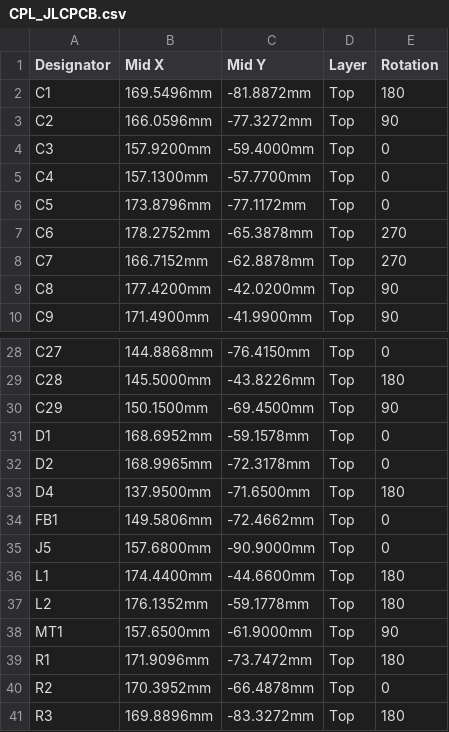
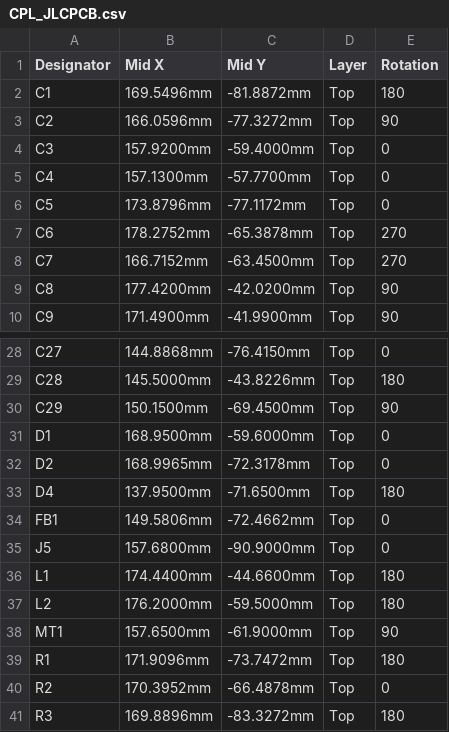
Before and after one commit to Khoi281248/Swarm_Robot_Hardware, a CSV file: production/CPL_JLCPCB.csv, drawn as a sheet; only a part is shown, gaps mark what is left out.

```diff
--- a/production/CPL_JLCPCB.csv
+++ b/production/CPL_JLCPCB.csv
@@ -7,3 +7,3 @@
 "C6","178.2752mm","-65.3878mm","Top","270"
-"C7","166.7152mm","-62.8878mm","Top","270"
+"C7","166.7152mm","-63.4500mm","Top","270"
 "C8","177.4200mm","-42.0200mm","Top","90"
@@ -30,3 +30,3 @@
 "C29","150.1500mm","-69.4500mm","Top","90"
-"D1","168.6952mm","-59.1578mm","Top","0"
+"D1","168.9500mm","-59.6000mm","Top","0"
 "D2","168.9965mm","-72.3178mm","Top","0"
@@ -36,3 +36,3 @@
 "L1","174.4400mm","-44.6600mm","Top","180"
-"L2","176.1352mm","-59.1778mm","Top","180"
+"L2","176.2000mm","-59.5000mm","Top","180"
 "MT1","157.6500mm","-61.9000mm","Top","90"
```
Also changed, not shown: production/BOM_JLCPCB.csv, 12 other files.
